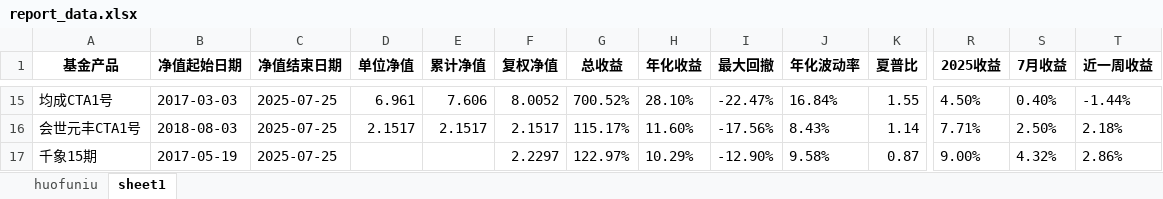
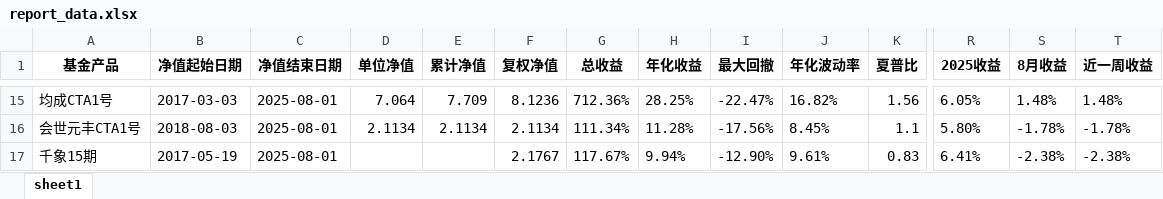
Before and after one commit to Slow-birds/Private_nav_research, an Excel workbook: report_data.xlsx, sheet sheet1, drawn as a sheet; only a part is shown, gaps mark what is left out; values as stored, in another font and other column widths than the file's, no borders; the diff covers the shown part only; the diff names each change by its address in the sheet, - before the commit and + after, or states it on an @@ line.

```diff
--- a/report_data.xlsx (sheet sheet1)
+++ b/report_data.xlsx (sheet sheet1)
-sheet tab: huofuniu
-S1: 7月收益
+S1: 8月收益
-C15:C17 (净值结束日期): 2025-07-25
+C15:C17 (净值结束日期): 2025-08-01
-D15 (单位净值): 6.961
+D15 (单位净值): 7.064
-E15 (累计净值): 7.606
+E15 (累计净值): 7.709
-F15 (复权净值): 8.0052
+F15 (复权净值): 8.1236
-G15 (总收益): 700.52%
+G15 (总收益): 712.36%
-H15 (年化收益): 28.10%
+H15 (年化收益): 28.25%
-J15 (年化波动率): 16.84%
+J15 (年化波动率): 16.82%
-K15 (夏普比): 1.55
+K15 (夏普比): 1.56
-R15 (2025收益): 4.50%
+R15 (2025收益): 6.05%
-S15 (8月收益): 0.40%
+S15 (8月收益): 1.48%
-T15 (近一周收益): -1.44%
+T15 (近一周收益): 1.48%
-D16 (单位净值): 2.1517
+D16 (单位净值): 2.1134
-E16 (累计净值): 2.1517
+E16 (累计净值): 2.1134
-F16 (复权净值): 2.1517
+F16 (复权净值): 2.1134
-G16 (总收益): 115.17%
+G16 (总收益): 111.34%
-H16 (年化收益): 11.60%
+H16 (年化收益): 11.28%
-J16 (年化波动率): 8.43%
+J16 (年化波动率): 8.45%
-K16 (夏普比): 1.14
+K16 (夏普比): 1.1
-R16 (2025收益): 7.71%
+R16 (2025收益): 5.80%
-S16 (8月收益): 2.50%
+S16 (8月收益): -1.78%
-T16 (近一周收益): 2.18%
+T16 (近一周收益): -1.78%
-F17 (复权净值): 2.2297
+F17 (复权净值): 2.1767
-G17 (总收益): 122.97%
+G17 (总收益): 117.67%
-H17 (年化收益): 10.29%
+H17 (年化收益): 9.94%
-J17 (年化波动率): 9.58%
+J17 (年化波动率): 9.61%
-K17 (夏普比): 0.87
+K17 (夏普比): 0.83
-R17 (2025收益): 9.00%
+R17 (2025收益): 6.41%
-S17 (8月收益): 4.32%
+S17 (8月收益): -2.38%
-T17 (近一周收益): 2.86%
+T17 (近一周收益): -2.38%
```
Also changed, not shown: 1 added row, 1 removed row and 275 edited cells elsewhere in this sheet, 产品目录.xlsx, 33 other files.
